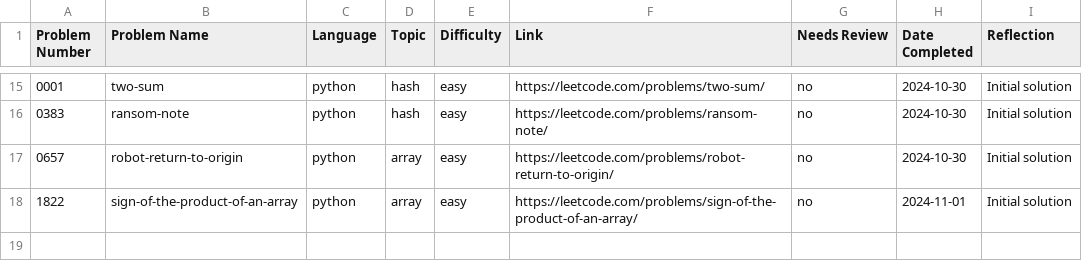
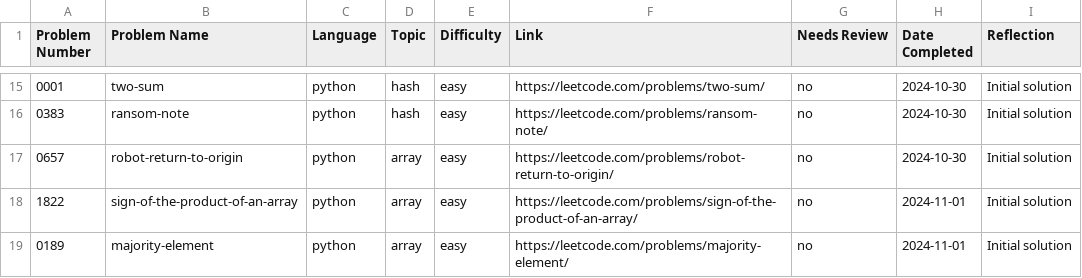
Before and after one commit to ElfarraDev/LeetcodeSolutions, a CSV file: leetcode_log.csv, drawn as a sheet; only a part is shown, gaps mark what is left out; the diff names each change by its address in the sheet, - before the commit and + after, or states it on an @@ line.

Commit message:
Add solution for LeetCode 0189: majority-element (python, array, easy)

```diff
--- a/leetcode_log.csv
+++ b/leetcode_log.csv
+row 19: 0189 | majority-element | python | array | easy | https://leetcode.com/problems/majority-element/ | no | 2024-11-01 | Initial solution
```
Also changed, not shown: 2 other files.
